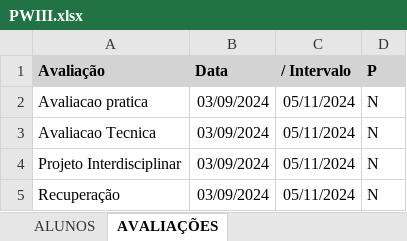
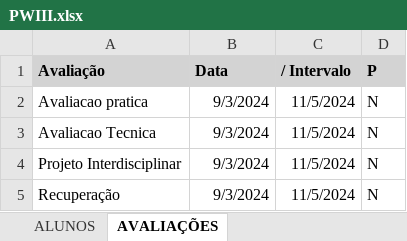
Before and after one commit to fabioclaret/af-avaliacao-final, an Excel workbook: PWIII.xlsx, sheet AVALIAÇÕES, drawn as a sheet; values as stored, in another font and other column widths than the file's, no borders; the diff names each change by its address in the sheet, - before the commit and + after, or states it on an @@ line.

```diff
--- a/PWIII.xlsx (sheet AVALIAÇÕES)
+++ b/PWIII.xlsx (sheet AVALIAÇÕES)
-B2:B5 (Data): 03/09/2024
+B2:B5 (Data): 9/3/2024
-C2:C5 (/ Intervalo): 05/11/2024
+C2:C5 (/ Intervalo): 11/5/2024
```
Also changed, not shown: sheet ALUNOS, PAMI-A.xlsx, PAMI-B.xlsx.
